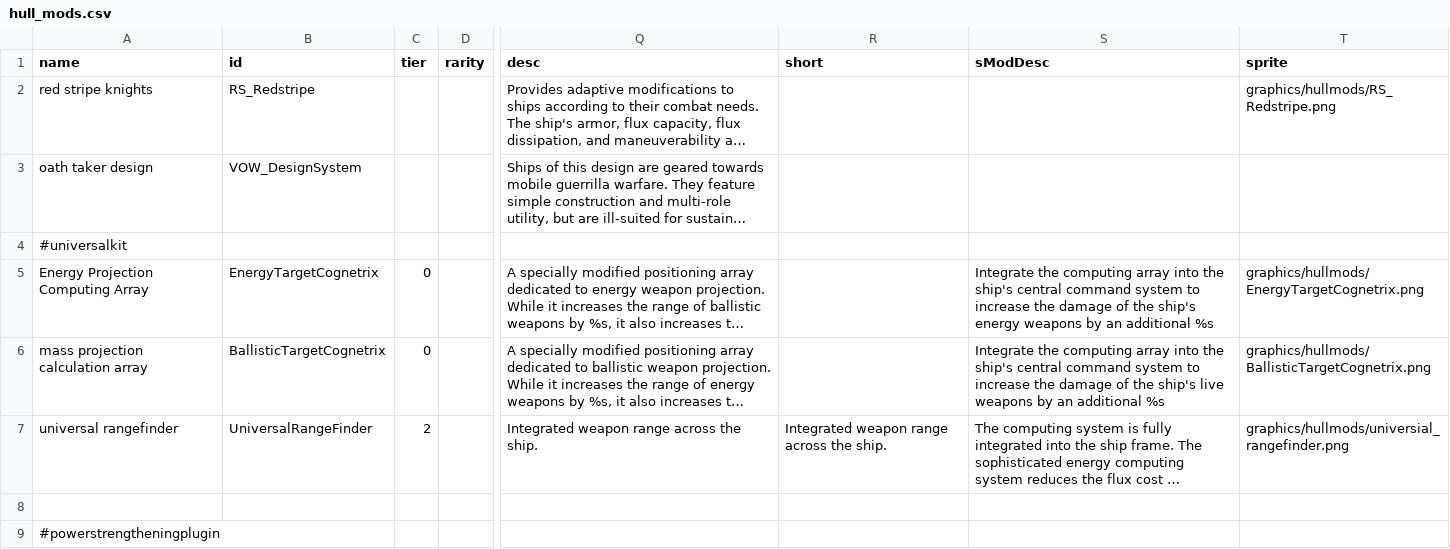
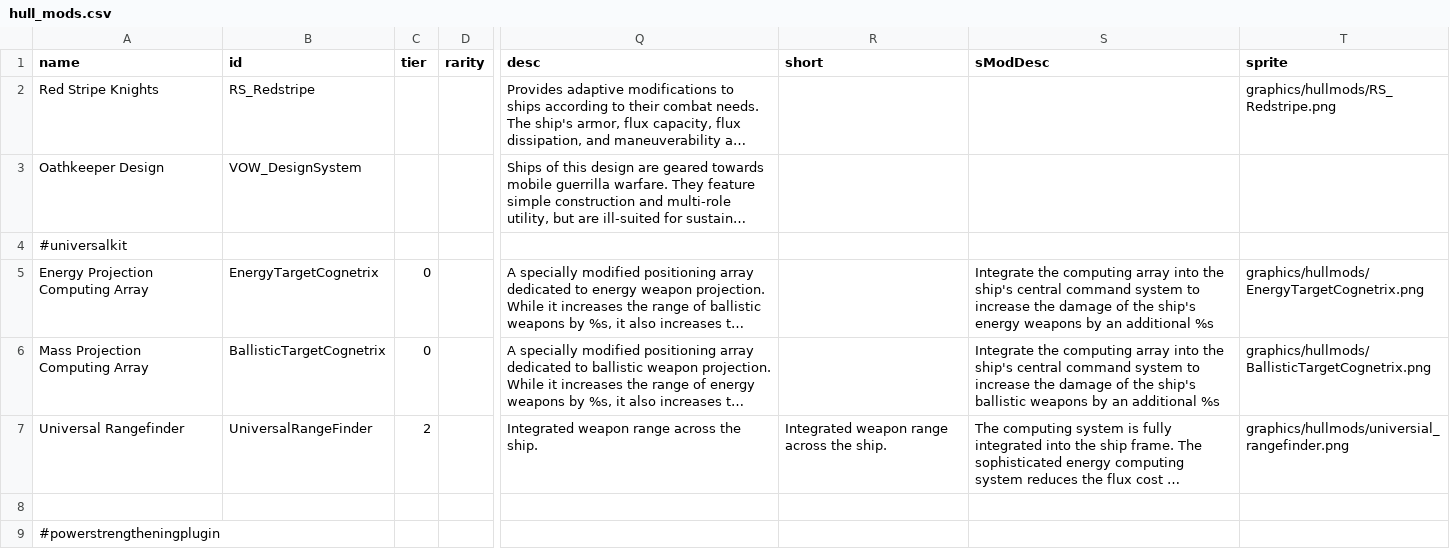
Before and after one commit to Darudado/RedStripeKnight, a CSV file: data/hullmods/hull_mods.csv, drawn as a sheet; only a part is shown, gaps mark what is left out; long unchanged cells end in …; the diff covers the shown part only; the diff names each change by its address in the sheet, - before the commit and + after, or states it on an @@ line.

```diff
--- a/data/hullmods/hull_mods.csv
+++ b/data/hullmods/hull_mods.csv
-A2 (name): red stripe knights
+A2 (name): Red Stripe Knights
-A3 (name): oath taker design
+A3 (name): Oathkeeper Design
-A6 (name): mass projection calculation array
+A6 (name): Mass Projection Computing Array
-S6 (sModDesc): …the ship's live weapons by…
+S6 (sModDesc): …the ship's ballistic weapons by…
-A7 (name): universal rangefinder
+A7 (name): Universal Rangefinder
```
Also changed, not shown: 72 edited cells elsewhere in this file, data/campaign/rules.csv, data/hulls/ship_data.csv, 41 other files.
